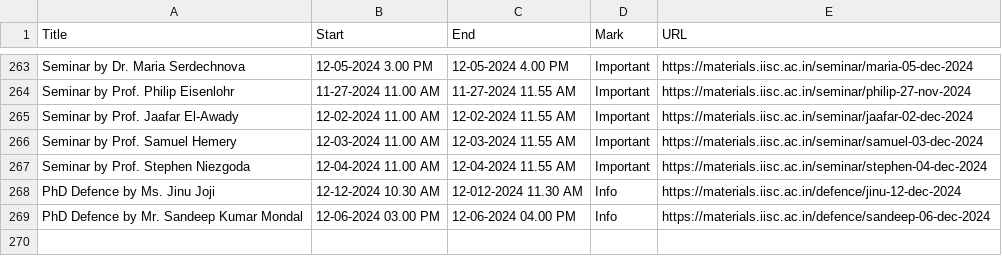
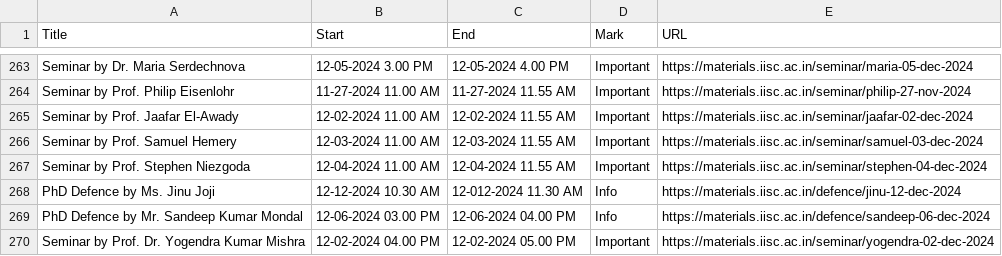
Before and after one commit to mte-iisc/materials-iisc, a CSV file: events/events.csv, drawn as a sheet; only a part is shown, gaps mark what is left out.

```diff
--- a/events/events.csv
+++ b/events/events.csv
@@ -269 +269,2 @@ PhD Defence by Ms. Jinu Joji,12-12-2024  10.30 AM,12-012-2024  11.30 AM,Info,htt
 PhD Defence by Mr. Sandeep Kumar Mondal,12-06-2024  03.00 PM,12-06-2024  04.00 PM,Info,https://materials.iisc.ac.in/defence/sandeep-06-dec-2024
+Seminar by Prof. Dr. Yogendra Kumar Mishra,12-02-2024  04.00 PM,12-02-2024  05.00 PM,Important,https://materials.iisc.ac.in/seminar/yogendra-02-dec-2024
```
Also changed, not shown: _site/events/events.csv, 9 other files.
